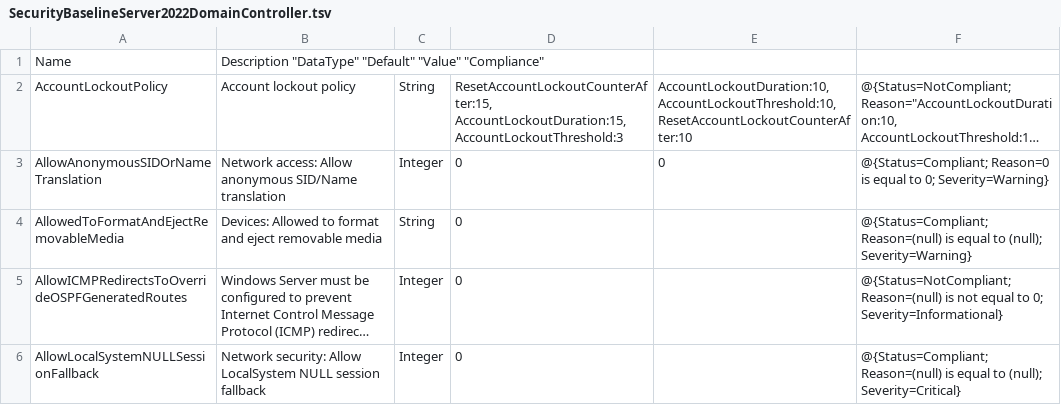
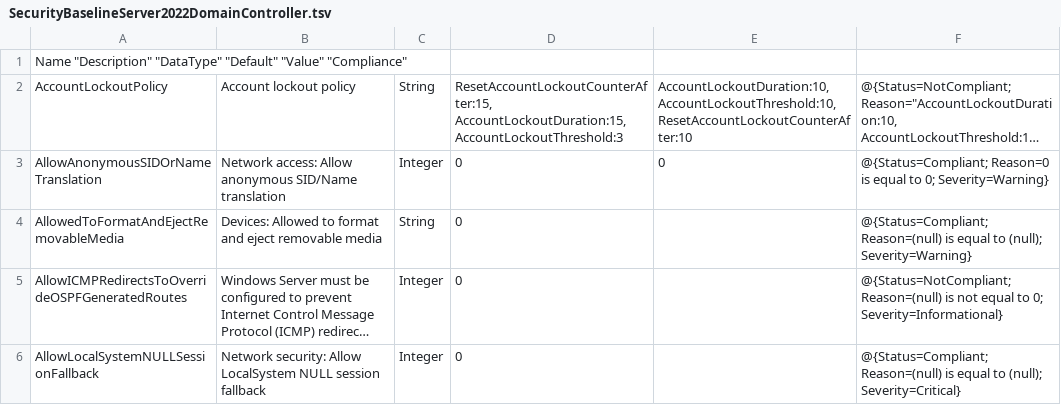
Before and after one commit to Vejitaxp/michaelsendpoint_public, a TSV file: Powershell/OSConfig/SecurityBaselineServer2022DomainController.tsv, drawn as a sheet; only a part is shown; long unchanged cells end in …; removed rows and columns are numbered as before the commit, all else as after; the diff names each change by its address in the sheet, - before the commit and + after, or states it on an @@ line.

Commit message:
Update SecurityBaselineServer2022DomainController.tsv

```diff
--- a/Powershell/OSConfig/SecurityBaselineServer2022DomainController.tsv
+++ b/Powershell/OSConfig/SecurityBaselineServer2022DomainController.tsv
-row 1: Name | Description "DataType" "Default" "Value" "Compliance"
+row 1: Name "Description" "DataType" "Default" "Value" "Compliance"
```
